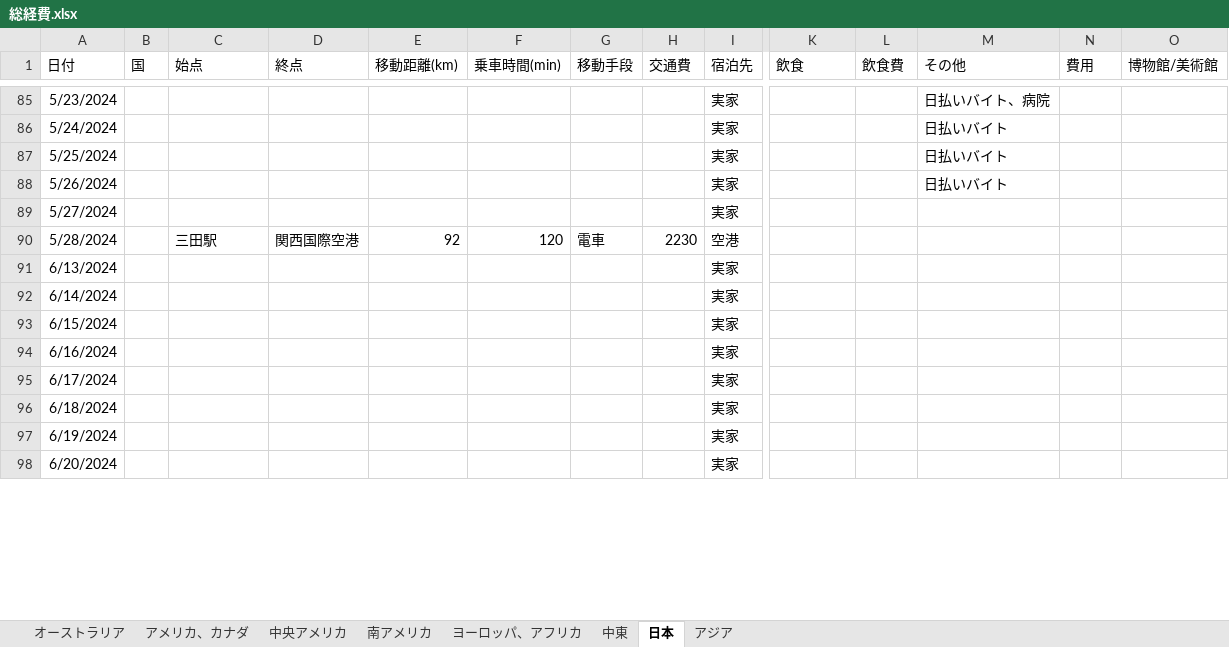
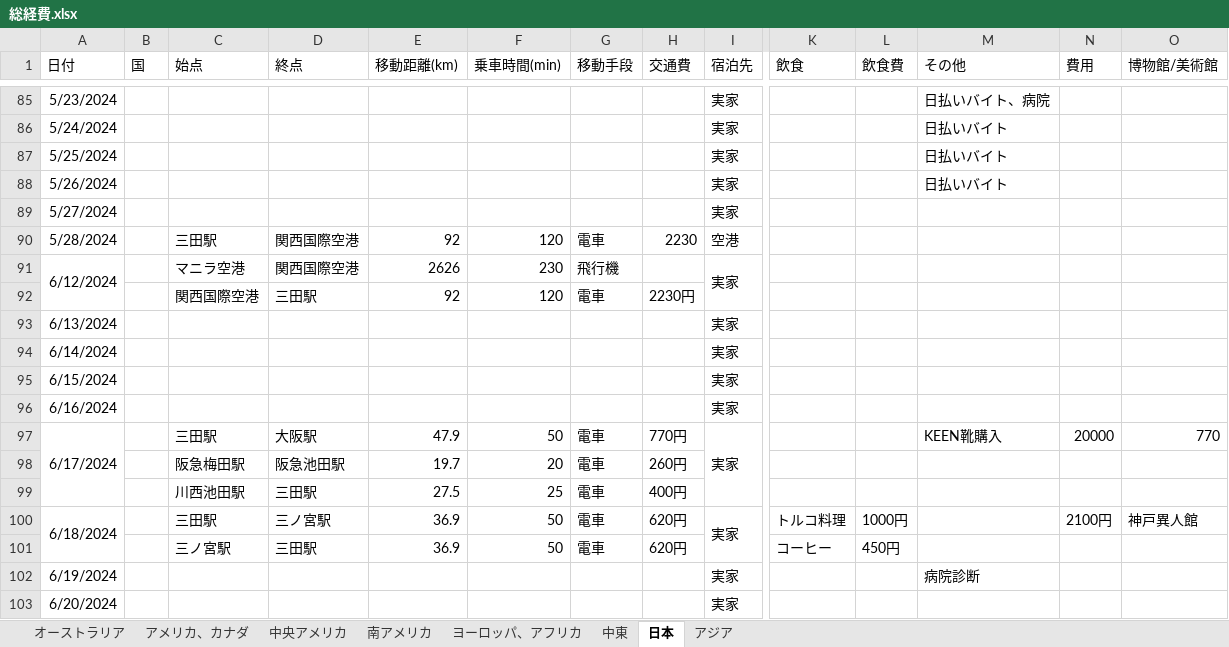
Before and after one commit to yomai-hiyashidewa/WorldTravelingLogger, an Excel workbook: documents/japanese/総経費.xlsx, sheet 日本, drawn as a sheet; only a part is shown, gaps mark what is left out; values as stored, in another font and other column widths than the file's, no borders; addresses are those after the commit; rows hold the shown columns only; the diff covers the shown part only; the diff names each change by its address in the sheet, - before the commit and + after, or states it on an @@ line.

```diff
--- a/documents/japanese/総経費.xlsx (sheet 日本)
+++ b/documents/japanese/総経費.xlsx (sheet 日本)
+row 91: 6/12/2024 |  | マニラ空港 | 関西国際空港 | 2626 | 230 | 飛行機 |  | 実家
+row 92:  |  | 関西国際空港 | 三田駅 | 92 | 120 | 電車 | 2230円
+A97:A99 merged
-C97 (始点): (empty)
+C97 (始点): 三田駅
-D97 (終点): (empty)
+D97 (終点): 大阪駅
-E97 (移動距離(km)): (empty)
+E97 (移動距離(km)): 47.9
-F97 (乗車時間(min)): (empty)
+F97 (乗車時間(min)): 50
-G97 (移動手段): (empty)
+G97 (移動手段): 電車
-H97 (交通費): (empty)
+H97 (交通費): 770円
+I97:I99 merged
-M97 (その他): (empty)
+M97 (その他): KEEN靴購入
-N97 (費用): (empty)
+N97 (費用): 20000
-O97 (博物館/美術館): (empty)
+O97 (博物館/美術館): 770
+row 98:  |  | 阪急梅田駅 | 阪急池田駅 | 19.7 | 20 | 電車 | 260円
+row 99:  |  | 川西池田駅 | 三田駅 | 27.5 | 25 | 電車 | 400円
+A100:A101 merged
-C100 (始点): (empty)
+C100 (始点): 三田駅
-D100 (終点): (empty)
+D100 (終点): 三ノ宮駅
-E100 (移動距離(km)): (empty)
+E100 (移動距離(km)): 36.9
-F100 (乗車時間(min)): (empty)
+F100 (乗車時間(min)): 50
-G100 (移動手段): (empty)
+G100 (移動手段): 電車
-H100 (交通費): (empty)
+H100 (交通費): 620円
+I100:I101 merged
-K100 (飲食): (empty)
+K100 (飲食): トルコ料理
-L100 (飲食費): (empty)
+L100 (飲食費): 1000円
-N100 (費用): (empty)
+N100 (費用): 2100円
-O100 (博物館/美術館): (empty)
+O100 (博物館/美術館): 神戸異人館
+row 101:  |  | 三ノ宮駅 | 三田駅 | 36.9 | 50 | 電車 | 620円 |  | コーヒー | 450円
-M102 (その他): (empty)
+M102 (その他): 病院診断
```
Also changed, not shown: 7 edited cells elsewhere in this sheet, sheet ヨーロッパ、アフリカ, sheet アジア.
